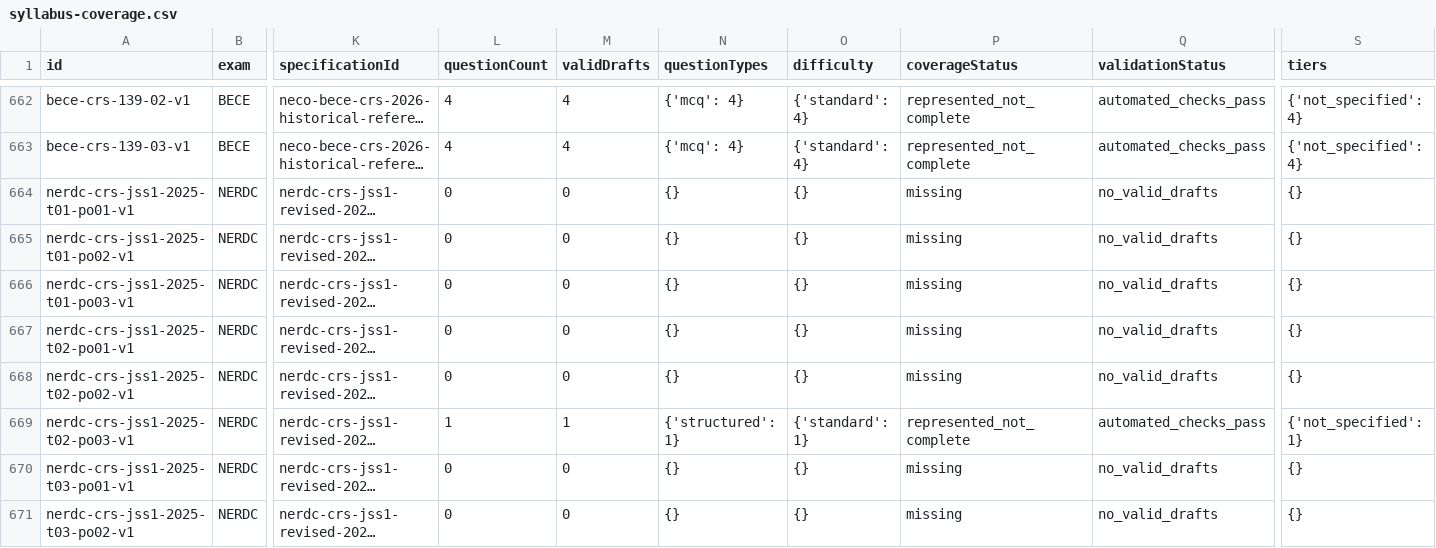
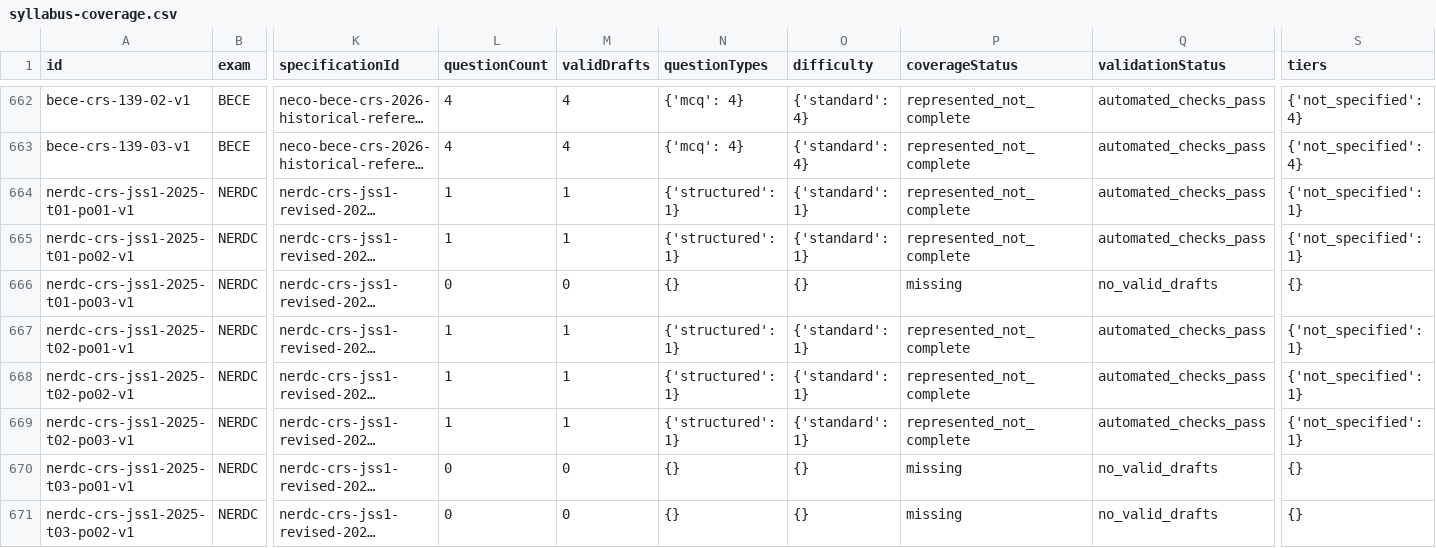
Before and after one commit to Ndobal/ndovera, a CSV file: question-data/audits/syllabus-coverage.csv, drawn as a sheet; only a part is shown, gaps mark what is left out; long unchanged cells end in …; the diff covers the shown part only; the diff names each change by its address in the sheet, - before the commit and + after, or states it on an @@ line.

Commit message:
Add batch 150: 24 revised NERDC JSS 1 CRS drafts and verified checkpoint

```diff
--- a/question-data/audits/syllabus-coverage.csv
+++ b/question-data/audits/syllabus-coverage.csv
-L664:L665 (questionCount): 0
+L664:L665 (questionCount): 1
-M664:M665 (validDrafts): 0
+M664:M665 (validDrafts): 1
-N664:N665 (questionTypes): {}
+N664:N665 (questionTypes): {'structured': 1}
-O664:O665 (difficulty): {}
+O664:O665 (difficulty): {'standard': 1}
-P664:P665 (coverageStatus): missing
+P664:P665 (coverageStatus): represented_not_complete
-Q664:Q665 (validationStatus): no_valid_drafts
+Q664:Q665 (validationStatus): automated_checks_pass
-S664:S665 (tiers): {}
+S664:S665 (tiers): {'not_specified': 1}
-L667:L668 (questionCount): 0
+L667:L668 (questionCount): 1
-M667:M668 (validDrafts): 0
+M667:M668 (validDrafts): 1
-N667:N668 (questionTypes): {}
+N667:N668 (questionTypes): {'structured': 1}
-O667:O668 (difficulty): {}
+O667:O668 (difficulty): {'standard': 1}
-P667:P668 (coverageStatus): missing
+P667:P668 (coverageStatus): represented_not_complete
-Q667:Q668 (validationStatus): no_valid_drafts
+Q667:Q668 (validationStatus): automated_checks_pass
-S667:S668 (tiers): {}
+S667:S668 (tiers): {'not_specified': 1}
```
Also changed, not shown: 140 edited cells elsewhere in this file, question-data/audits/completion-dashboard.csv, 7 other files.
